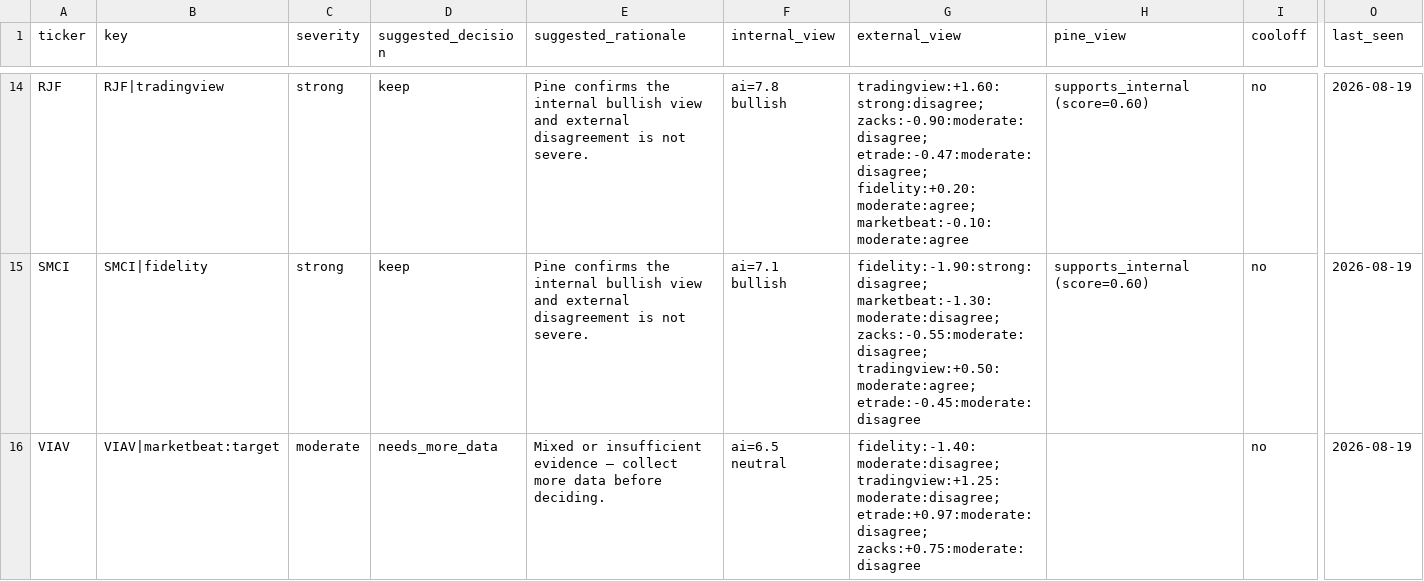
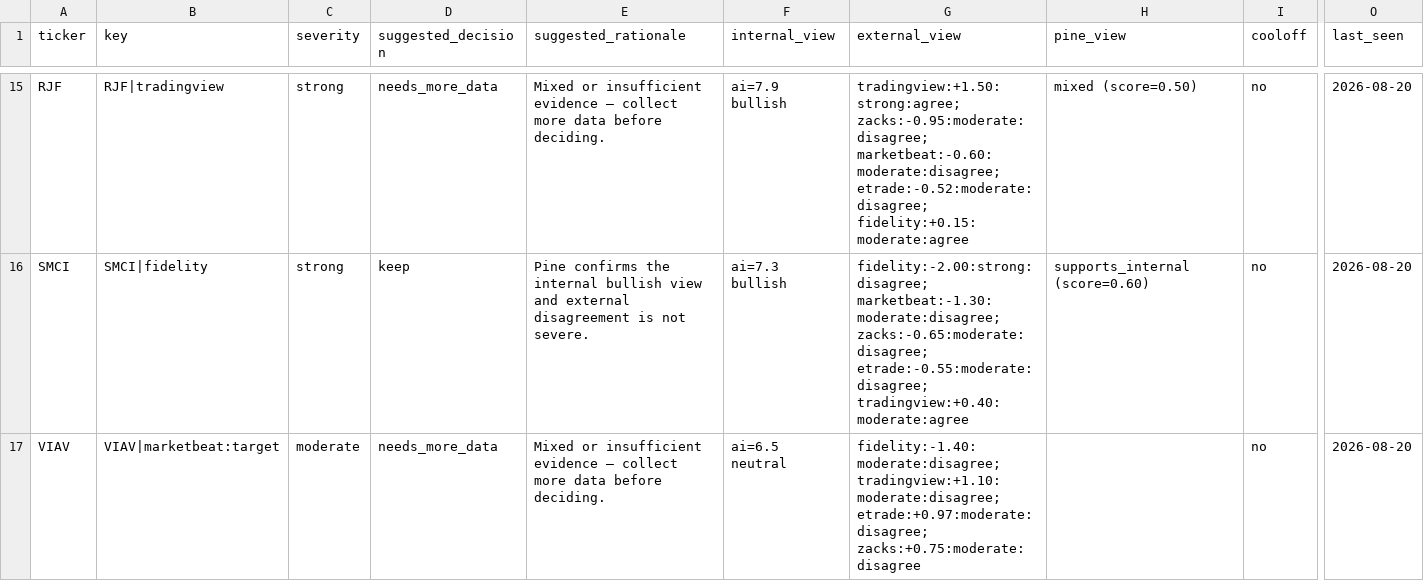
Before and after one commit to stdeplock-prog/ai-stock-rankings, a CSV file: data/reports/disagreement_queue_review.csv, drawn as a sheet; only a part is shown, gaps mark what is left out; addresses are those after the commit; the diff covers the shown part only; the diff names each change by its address in the sheet, - before the commit and + after, or states it on an @@ line.

```diff
--- a/data/reports/disagreement_queue_review.csv
+++ b/data/reports/disagreement_queue_review.csv
-D15 (suggested_decision): keep
+D15 (suggested_decision): needs_more_data
-E15 (suggested_rationale): Pine confirms the internal bullish view and external disagreement is not severe.
+E15 (suggested_rationale): Mixed or insufficient evidence — collect more data before deciding.
-F15 (internal_view): ai=7.8 bullish
+F15 (internal_view): ai=7.9 bullish
-G15 (external_view): tradingview:+1.60:strong:disagree; zacks:-0.90:moderate:disagree; etrade:-0.47:moderate:disagree; fidelity:+0.20:moderate:agree; marketbeat:-0.10:moderate:agree
+G15 (external_view): tradingview:+1.50:strong:agree; zacks:-0.95:moderate:disagree; marketbeat:-0.60:moderate:disagree; etrade:-0.52:moderate:disagree; fidelity:+0.15:moderate:agree
-H15 (pine_view): supports_internal (score=0.60)
+H15 (pine_view): mixed (score=0.50)
-O15:O17 (last_seen): 2026-08-19
+O15:O17 (last_seen): 2026-08-20
-F16 (internal_view): ai=7.1 bullish
+F16 (internal_view): ai=7.3 bullish
-G16 (external_view): fidelity:-1.90:strong:disagree; marketbeat:-1.30:moderate:disagree; zacks:-0.55:moderate:disagree; tradingview:+0.50:moderate:agree; etrade:-0.45:moderate:disagree
+G16 (external_view): fidelity:-2.00:strong:disagree; marketbeat:-1.30:moderate:disagree; zacks:-0.65:moderate:disagree; etrade:-0.55:moderate:disagree; tradingview:+0.40:moderate:agree
-G17 (external_view): fidelity:-1.40:moderate:disagree; tradingview:+1.25:moderate:disagree; etrade:+0.97:moderate:disagree; zacks:+0.75:moderate:disagree
+G17 (external_view): fidelity:-1.40:moderate:disagree; tradingview:+1.10:moderate:disagree; etrade:+0.97:moderate:disagree; zacks:+0.75:moderate:disagree
```
Also changed, not shown: 2 added rows, 1 removed row and 37 edited cells elsewhere in this file, data/processed/catalysts.csv, data/processed/scoring_outputs/rankings_daily_open.csv, 53 other files.
